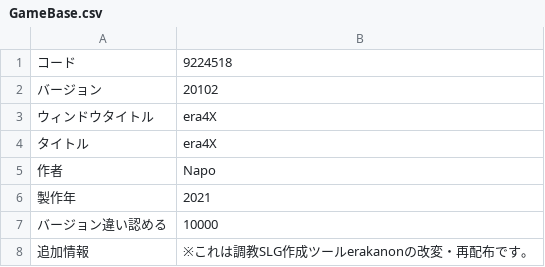
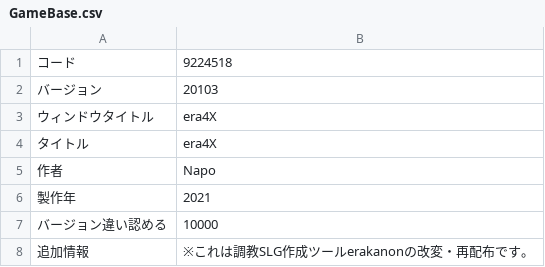
Before and after one commit to napo4x/era4X, a CSV file: CSV/GameBase.csv, drawn as a sheet.

```diff
--- a/CSV/GameBase.csv
+++ b/CSV/GameBase.csv
@@ -1,3 +1,3 @@
 コード,9224518
-バージョン,20102
+バージョン,20103
 ウィンドウタイトル,era4X
```
Also changed, not shown: 1 other file.
